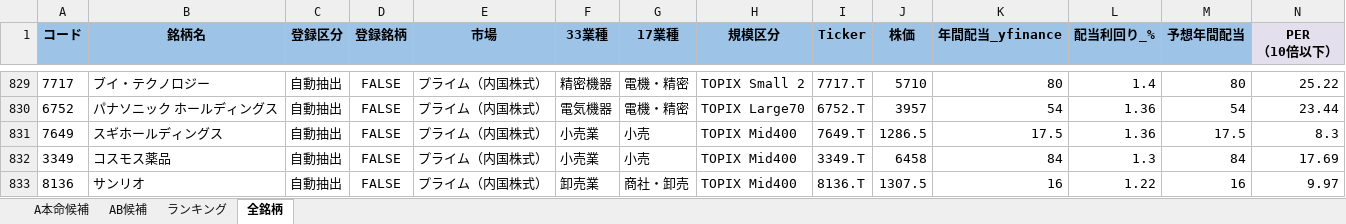
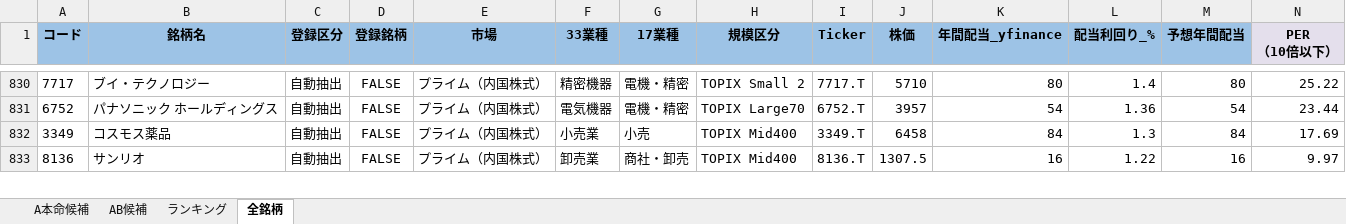
Before and after one commit to ku0909/screening, an Excel workbook: result.xlsx, sheet 全銘柄, drawn as a sheet; only a part is shown, gaps mark what is left out; values as stored, in another font and other column widths than the file's, no borders; removed rows and columns are numbered as before the commit, all else as after; rows hold the shown columns only; the diff covers the shown part only; the diff names each change by its address in the sheet, - before the commit and + after, or states it on an @@ line.

```diff
--- a/result.xlsx (sheet 全銘柄)
+++ b/result.xlsx (sheet 全銘柄)
-row 831: 7649 | スギホールディングス | 自動抽出 | FALSE | プライム（内国株式） | 小売業 | 小売 | TOPIX Mid400 | 7649.T | 1286.5 | 17.5 | 1.36 | 17.5 | 8.3
```
Also changed, not shown: 9 added rows, 8 removed rows and 328 edited cells elsewhere in this sheet, sheet AB候補, sheet A本命候補, sheet ランキング, 1 other file.
